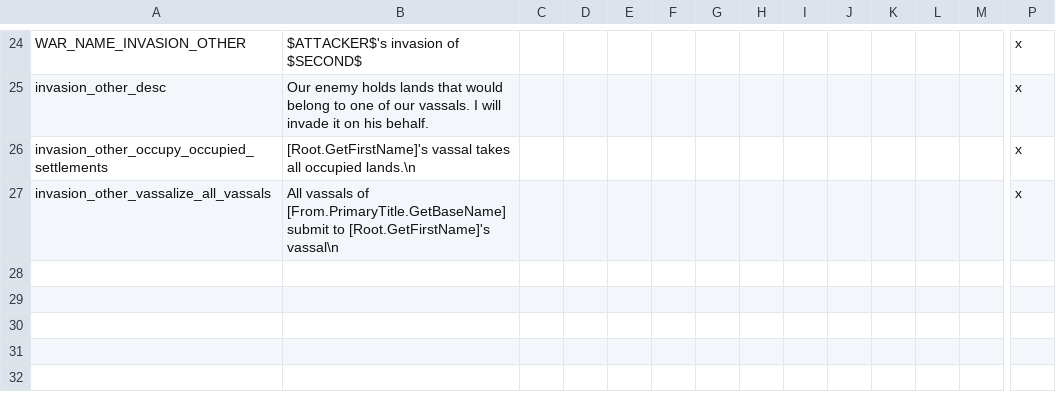
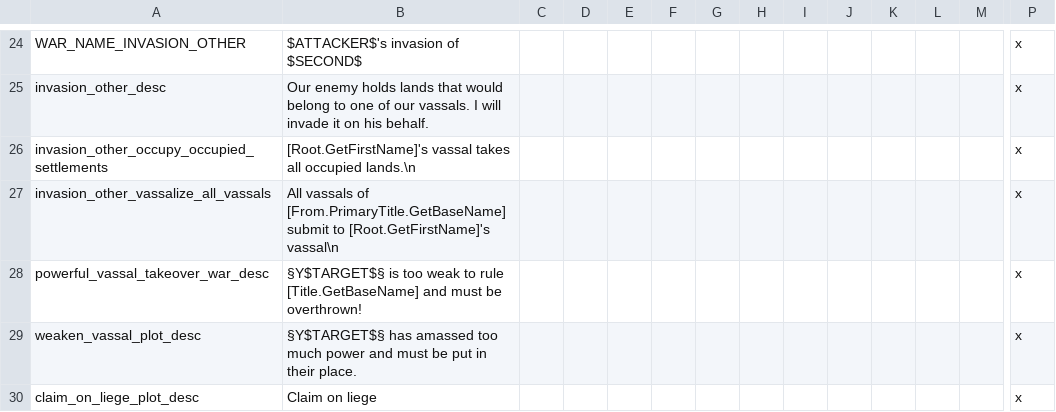
Before and after one commit to tannerflick4/Diadochi-Kings-Revival, a CSV file: diadochi/localisation/CBs.csv, drawn as a sheet; only a part is shown, gaps mark what is left out; rows hold the shown columns only; the diff names each change by its address in the sheet, - before the commit and + after, or states it on an @@ line.

```diff
--- a/diadochi/localisation/CBs.csv
+++ b/diadochi/localisation/CBs.csv
+row 28: powerful_vassal_takeover_war_desc | §Y$TARGET$§ is too weak to rule [Title.GetBaseName] and must be overthrown! |  |  |  |  |  |  |  |  |  |  |  | x
+row 29: weaken_vassal_plot_desc | §Y$TARGET$§ has amassed too much power and must be put in their place. |  |  |  |  |  |  |  |  |  |  |  | x
+row 30: claim_on_liege_plot_desc | Claim on liege |  |  |  |  |  |  |  |  |  |  |  | x
```
Also changed, not shown: 4 other files.
